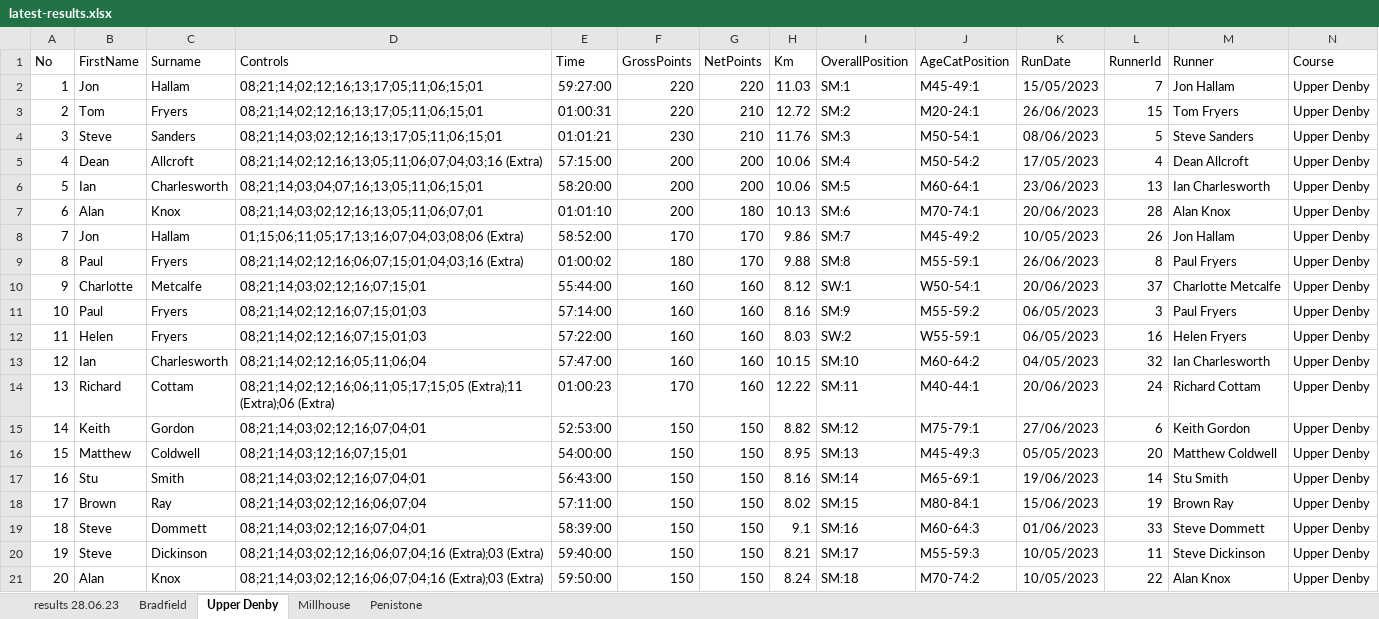
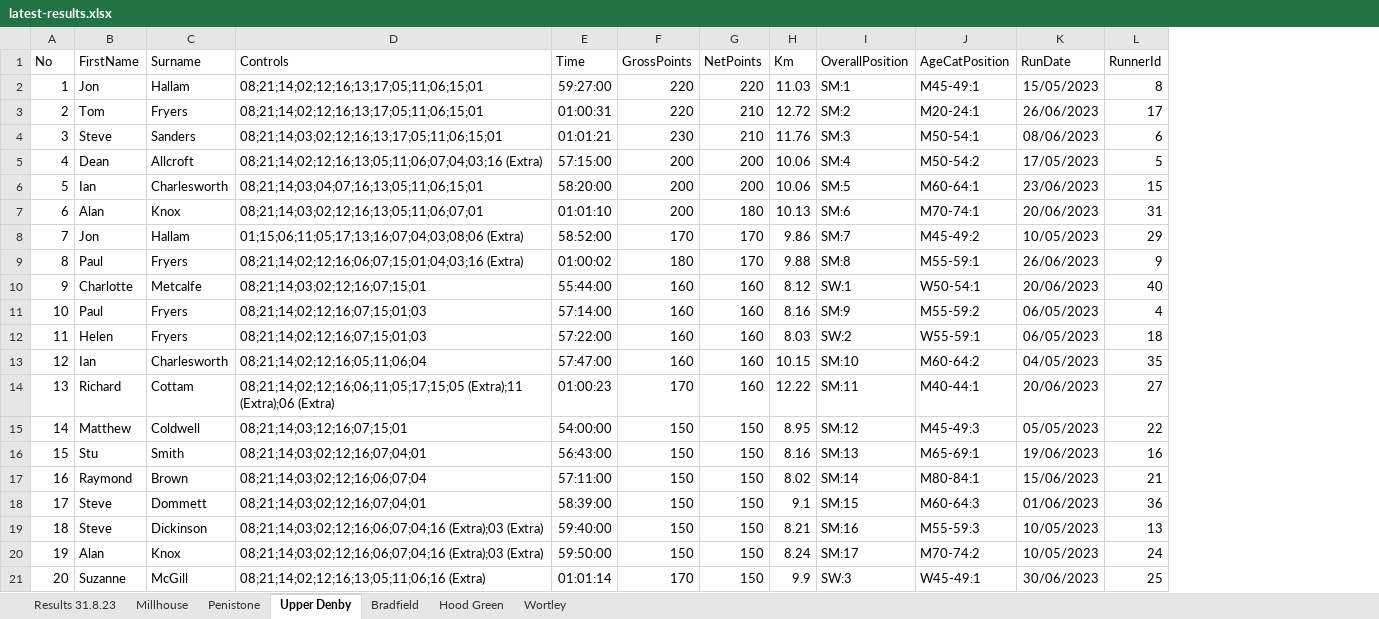
Before and after one commit to chrismhodgson/nextjs-pfrac, an Excel workbook: public/static/results/orienteering/latest-results.xlsx, sheet Upper Denby, drawn as a sheet; only a part is shown; values as stored, in another font and other column widths than the file's, no borders; removed rows and columns are numbered as before the commit, all else as after; the diff covers the shown part only; the diff names each change by its address in the sheet, - before the commit and + after, or states it on an @@ line.

Commit message:
orienteering results

```diff
--- a/public/static/results/orienteering/latest-results.xlsx (sheet Upper Denby)
+++ b/public/static/results/orienteering/latest-results.xlsx (sheet Upper Denby)
-sheet tab: results 28.06.23
+sheet tab: Results 31.8.23
+sheet tab: Hood Green
+sheet tab: Wortley
@@ sheet tab order changed: Results 31.8.23 | Millhouse | Penistone | Upper Denby | Bradfield | Hood Green | Wortley @@
-column M (Runner), rows 2-14: Jon Hallam | Tom Fryers | Steve Sanders | Dean Allcroft | Ian Charlesworth | Alan Knox | Jon Hallam | Paul Fryers | Charlotte Metcalfe | Paul Fryers | Helen Fryers | Ian Charlesworth | Richard Cottam; rows 16-21: Matthew Coldwell | Stu Smith | Brown Ray | Steve Dommett | Steve Dickinson | Alan Knox
-column N (Course), rows 2-14: all Upper Denby; rows 16-21: all Upper Denby
-L2 (RunnerId): 7
+L2 (RunnerId): 8
-L3 (RunnerId): 15
+L3 (RunnerId): 17
-L4 (RunnerId): 5
+L4 (RunnerId): 6
-L5 (RunnerId): 4
+L5 (RunnerId): 5
-L6 (RunnerId): 13
+L6 (RunnerId): 15
-L7 (RunnerId): 28
+L7 (RunnerId): 31
-L8 (RunnerId): 26
+L8 (RunnerId): 29
-L9 (RunnerId): 8
+L9 (RunnerId): 9
-L10 (RunnerId): 37
+L10 (RunnerId): 40
-L11 (RunnerId): 3
+L11 (RunnerId): 4
-L12 (RunnerId): 16
+L12 (RunnerId): 18
-L13 (RunnerId): 32
+L13 (RunnerId): 35
-L14 (RunnerId): 24
+L14 (RunnerId): 27
-row 15: 14 | Keith | Gordon | 08;21;14;03;02;12;16;07;04;01 | 52:53:00 | 150 | 150 | 8.82 | SM:12 | M75-79:1 | 27/06/2023 | 6 | Keith Gordon | Upper Denby
@@ column A (No) renumbered from row 15 down @@
-I15 (OverallPosition): SM:13
+I15 (OverallPosition): SM:12
-L15 (RunnerId): 20
+L15 (RunnerId): 22
-I16 (OverallPosition): SM:14
+I16 (OverallPosition): SM:13
-L16 (RunnerId): 14
+L16 (RunnerId): 16
-B17 (FirstName): Brown
+B17 (FirstName): Raymond
-C17 (Surname): Ray
+C17 (Surname): Brown
-I17 (OverallPosition): SM:15
+I17 (OverallPosition): SM:14
-L17 (RunnerId): 19
+L17 (RunnerId): 21
-I18 (OverallPosition): SM:16
+I18 (OverallPosition): SM:15
-L18 (RunnerId): 33
+L18 (RunnerId): 36
-I19 (OverallPosition): SM:17
+I19 (OverallPosition): SM:16
-L19 (RunnerId): 11
+L19 (RunnerId): 13
-I20 (OverallPosition): SM:18
+I20 (OverallPosition): SM:17
-L20 (RunnerId): 22
+L20 (RunnerId): 24
+row 21: 20 | Suzanne | McGill | 08;21;14;02;12;16;13;05;11;06;16 (Extra) | 01:01:14 | 170 | 150 | 9.9 | SW:3 | W45-49:1 | 30/06/2023 | 25
```
Also changed, not shown: 3 added rows and 29 edited cells elsewhere in this sheet, sheet Penistone, sheet Millhouse, sheet Results 31.8.23, sheet Bradfield, charts or pictures.
